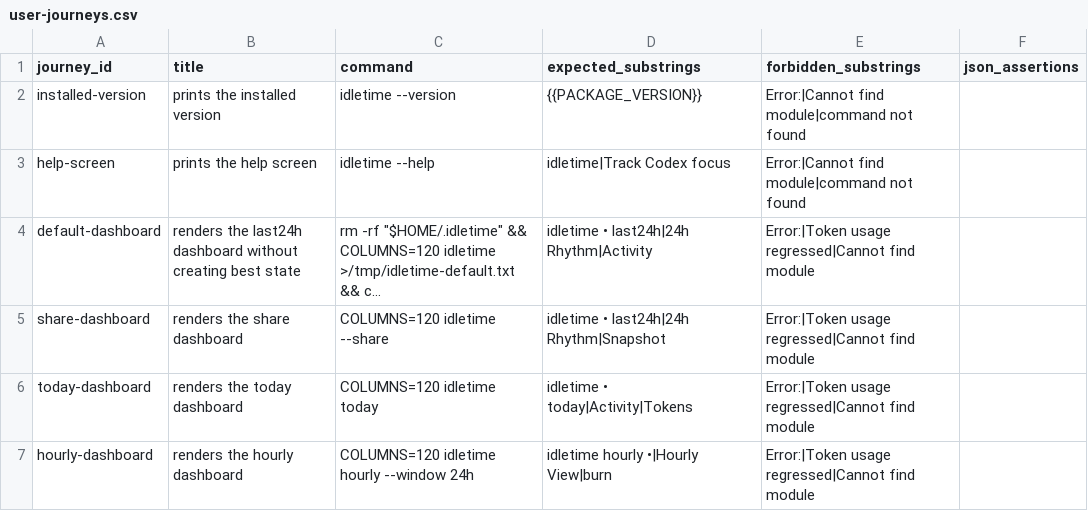
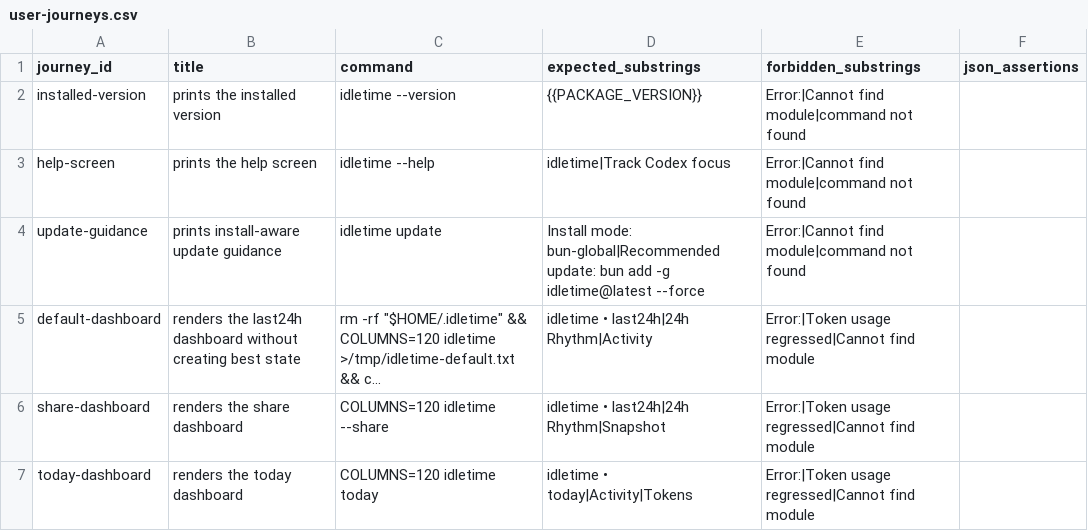
Before and after one commit to ParkerRex/idletime, a CSV file: qa/data/user-journeys.csv, drawn as a sheet; only a part is shown; the shorter side is filled out with more unchanged rows; long unchanged cells end in …; the diff names each change by its address in the sheet, - before the commit and + after, or states it on an @@ line.

```diff
--- a/qa/data/user-journeys.csv
+++ b/qa/data/user-journeys.csv
+row 4: update-guidance | prints install-aware update guidance | idletime update | Install mode: bun-global|Recommended update: bun add -g idletime@latest --force | Error:|Cannot find module|command not found
```
Also changed, not shown: qa/data/coverage-matrix.csv, 37 other files.
